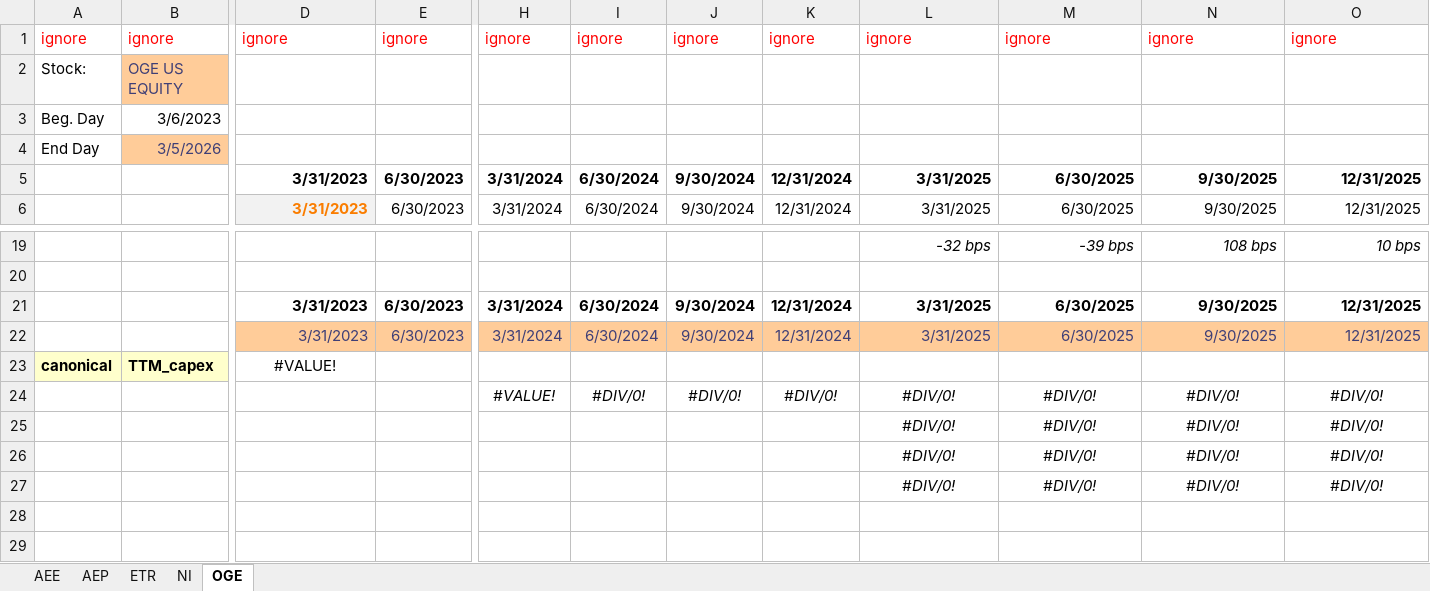
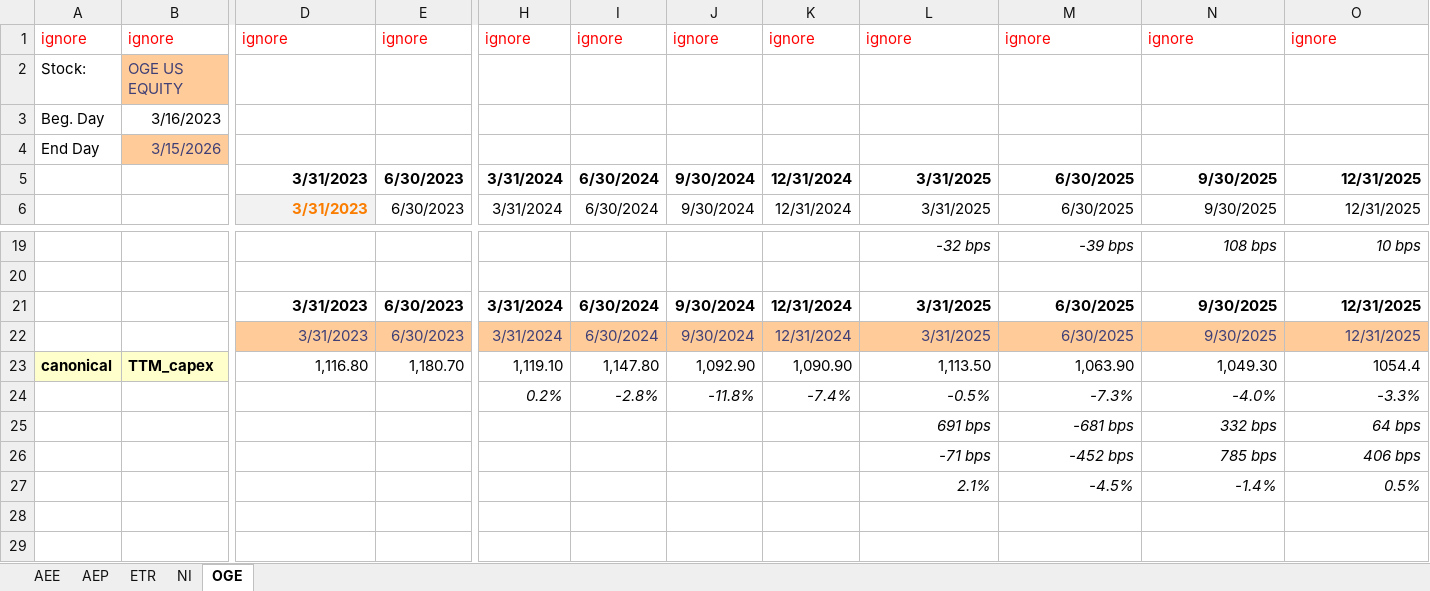
Before and after one commit to yuujia/mosaic, an Excel workbook: buckets/POWR/POWR_kpi.xlsx, sheet OGE, drawn as a sheet; only a part is shown, gaps mark what is left out; values as stored, in another font and other column widths than the file's, no borders; removed rows and columns are numbered as before the commit, all else as after; rows hold the shown columns only; the diff covers the shown part only; the diff names each change by its address in the sheet, - before the commit and + after, or states it on an @@ line.

```diff
--- a/buckets/POWR/POWR_kpi.xlsx (sheet OGE)
+++ b/buckets/POWR/POWR_kpi.xlsx (sheet OGE)
-B3: 3/6/2023
+B3: 3/16/2023
-B4: 3/5/2026
+B4: 3/15/2026
-D23: #VALUE!
+D23: 1,116.80
-D23 alignment: center
+D23 alignment: right
-E23: (empty)
+E23: 1,180.70
-H23: (empty)
+H23: 1,119.10
-I23: (empty)
+I23: 1,147.80
-J23: (empty)
+J23: 1,092.90
-K23: (empty)
+K23: 1,090.90
-L23: (empty)
+L23: 1,113.50
-M23: (empty)
+M23: 1,063.90
-N23: (empty)
+N23: 1,049.30
-O23: (empty)
+O23: 1054.4
-row 24:  |  |  |  | #VALUE! | #DIV/0! | #DIV/0! | #DIV/0! | #DIV/0! | #DIV/0! | #DIV/0! | #DIV/0!
+row 24:  |  |  |  | 0.2% | -2.8% | -11.8% | -7.4% | -0.5% | -7.3% | -4.0% | -3.3%
-L25: #DIV/0!
+L25: 691 bps
-L25:O27 alignment: center
+L25:O27 alignment: right
-M25: #DIV/0!
+M25: -681 bps
-N25: #DIV/0!
+N25: 332 bps
-O25: #DIV/0!
+O25: 64 bps
-L26: #DIV/0!
+L26: -71 bps
-M26: #DIV/0!
+M26: -452 bps
-N26: #DIV/0!
+N26: 785 bps
-O26: #DIV/0!
+O26: 406 bps
-L27: #DIV/0!
+L27: 2.1%
-M27: #DIV/0!
+M27: -4.5%
-N27: #DIV/0!
+N27: -1.4%
-O27: #DIV/0!
+O27: 0.5%
```
Also changed, not shown: 1 added row, 1 removed row, 17 edited cells and cell formats elsewhere in this sheet, sheet NI, sheet ETR, sheet AEP, sheet AEE, 1 other file.
